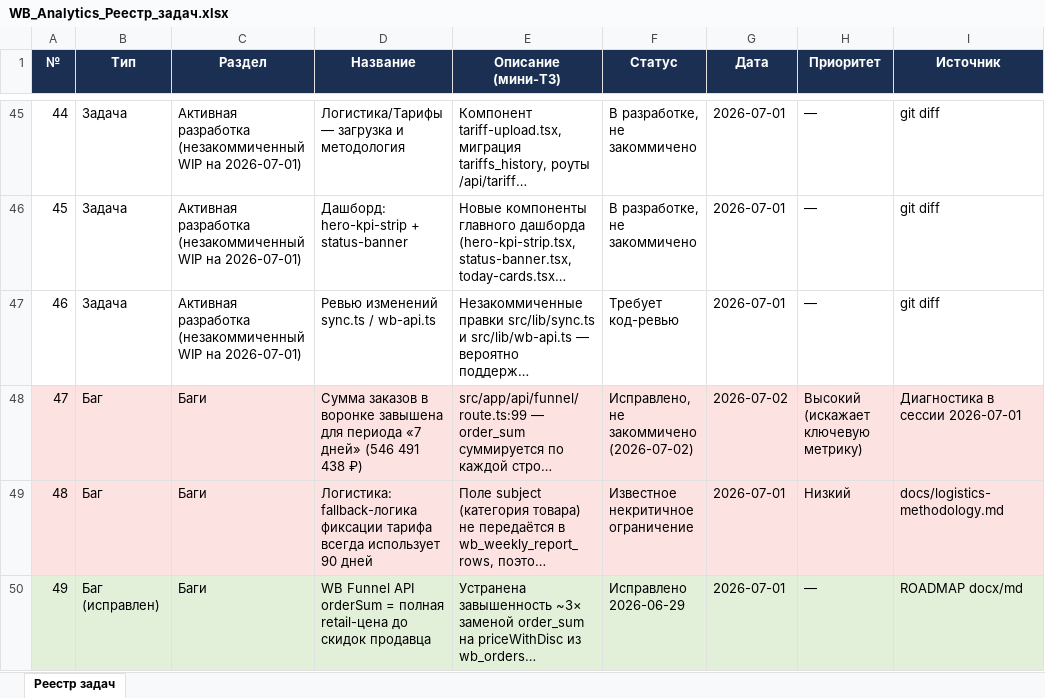
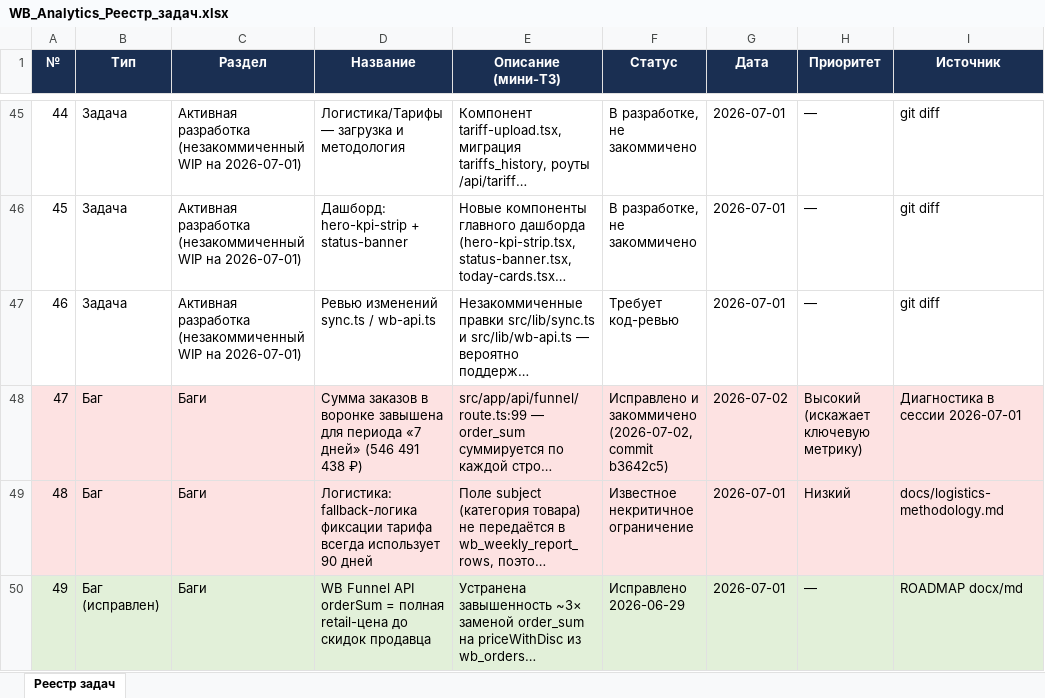
Before and after one commit to mikhalyevaa-lab/wb-analytics, an Excel workbook: WB_Analytics_Реестр_задач.xlsx, sheet Реестр задач, drawn as a sheet; only a part is shown, gaps mark what is left out; long unchanged cells end in …; values as stored, in another font and other column widths than the file's, no borders; the diff covers the shown part only; the diff names each change by its address in the sheet, - before the commit and + after, or states it on an @@ line.

```diff
--- a/WB_Analytics_Реестр_задач.xlsx (sheet Реестр задач)
+++ b/WB_Analytics_Реестр_задач.xlsx (sheet Реестр задач)
-F48 (Статус): Исправлено, не закоммичено (2026-07-02)
+F48 (Статус): Исправлено и закоммичено (2026-07-02, commit b3642c5)
```
Also changed, not shown: 20 added rows and 2 edited cells elsewhere in this sheet.
